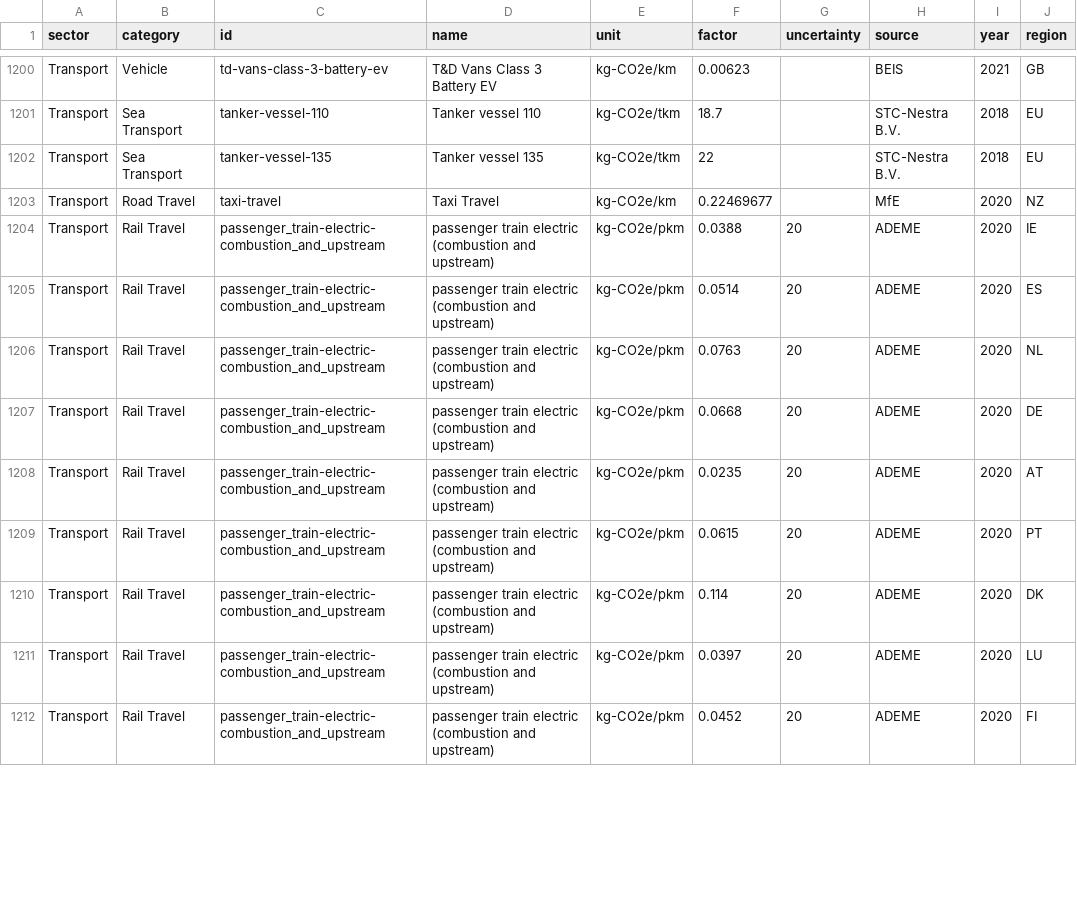
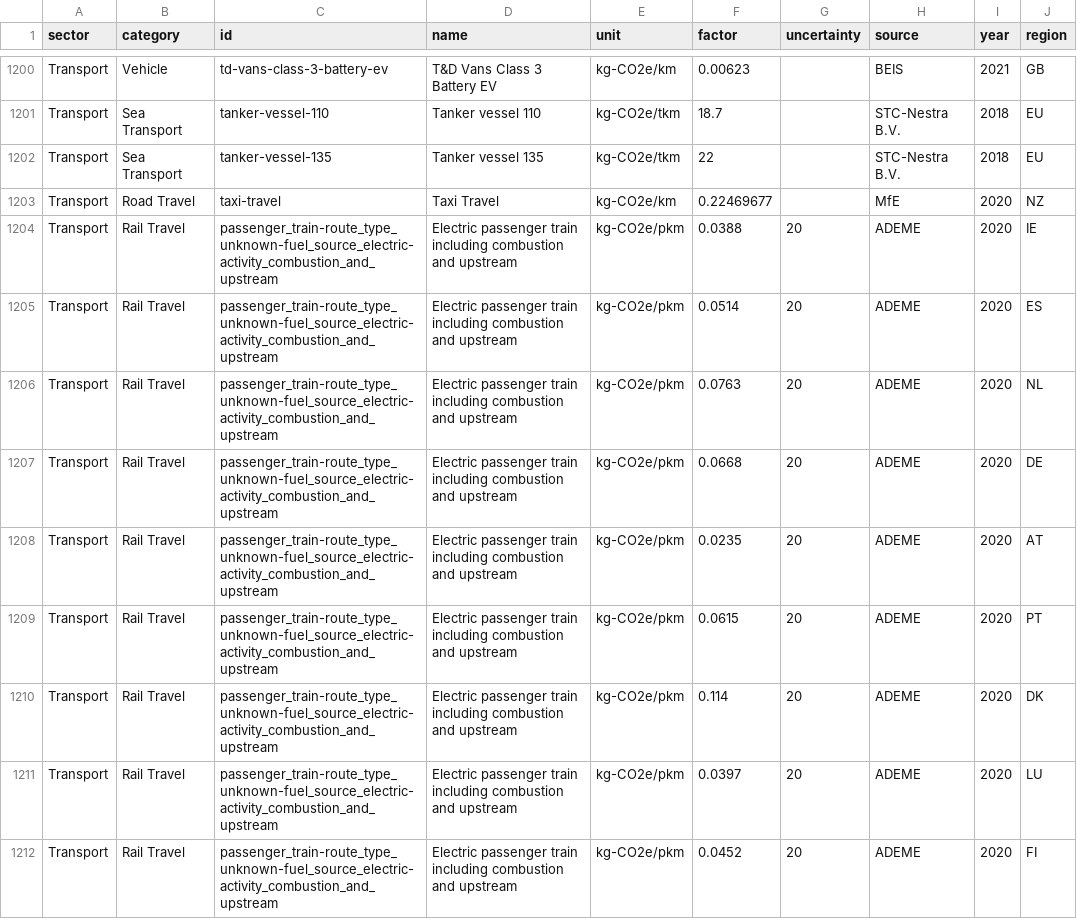
Before and after one commit to platy/Open-Emission-Factors-DB, a CSV file: OpenEmissionFactorsDB.csv, drawn as a sheet; only a part is shown, gaps mark what is left out; the diff covers the shown part only; the diff names each change by its address in the sheet, - before the commit and + after, or states it on an @@ line.

```diff
--- a/OpenEmissionFactorsDB.csv
+++ b/OpenEmissionFactorsDB.csv
-C1204:C1212 (id): passenger_train-electric-combustion_and_upstream
+C1204:C1212 (id): passenger_train-route_type_unknown-fuel_source_electric-activity_combustion_and_upstream
-D1204:D1212 (name): passenger train electric (combustion and upstream)
+D1204:D1212 (name): Electric passenger train including combustion and upstream
```
Also changed, not shown: 62 edited cells elsewhere in this file.
